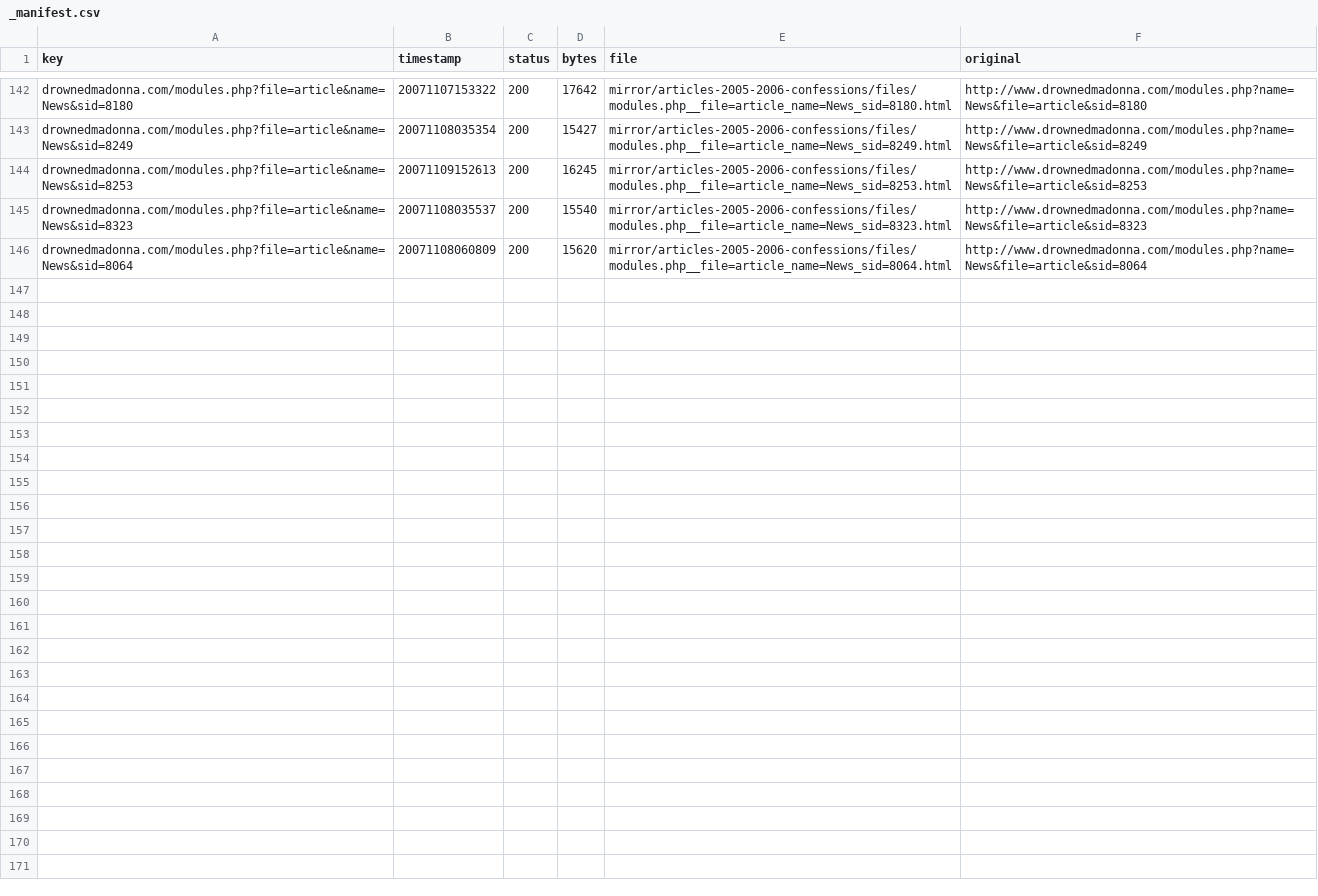
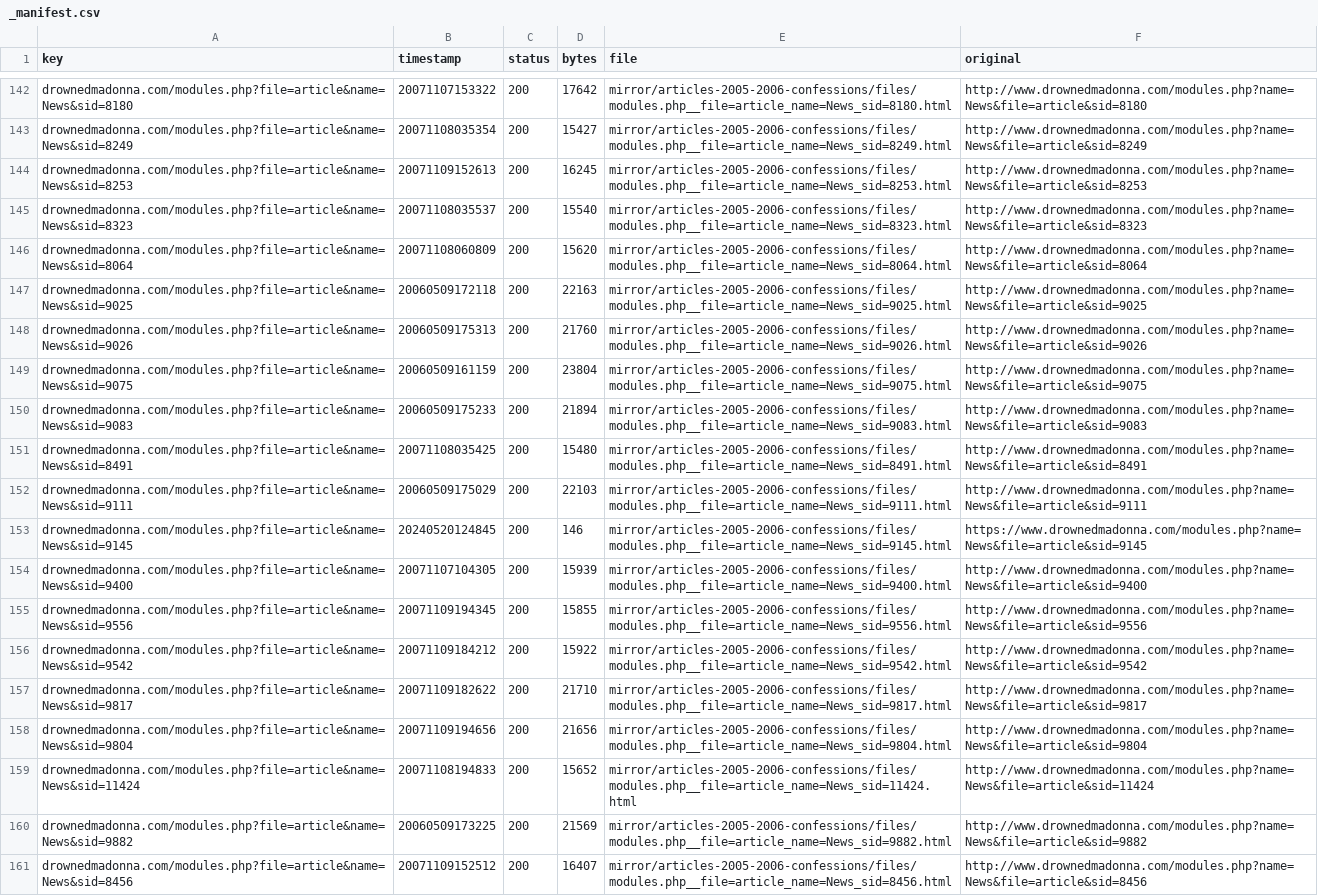
Before and after one commit to giampierofiorelli/drownedmadonna-archive, a CSV file: mirror/articles-2005-2006-confessions/_manifest.csv, drawn as a sheet; only a part is shown, gaps mark what is left out; the diff names each change by its address in the sheet, - before the commit and + after, or states it on an @@ line.

```diff
--- a/mirror/articles-2005-2006-confessions/_manifest.csv
+++ b/mirror/articles-2005-2006-confessions/_manifest.csv
+row 147: drownedmadonna.com/modules.php?file=article&name=News&sid=9025 | 20060509172118 | 200 | 22163 | mirror/articles-2005-2006-confessions/files/modules.php__file=article_name=News_sid=9025.html | http://www.drownedmadonna.com/modules.php?name=News&file=article&sid=9025
+row 148: drownedmadonna.com/modules.php?file=article&name=News&sid=9026 | 20060509175313 | 200 | 21760 | mirror/articles-2005-2006-confessions/files/modules.php__file=article_name=News_sid=9026.html | http://www.drownedmadonna.com/modules.php?name=News&file=article&sid=9026
+row 149: drownedmadonna.com/modules.php?file=article&name=News&sid=9075 | 20060509161159 | 200 | 23804 | mirror/articles-2005-2006-confessions/files/modules.php__file=article_name=News_sid=9075.html | http://www.drownedmadonna.com/modules.php?name=News&file=article&sid=9075
+row 150: drownedmadonna.com/modules.php?file=article&name=News&sid=9083 | 20060509175233 | 200 | 21894 | mirror/articles-2005-2006-confessions/files/modules.php__file=article_name=News_sid=9083.html | http://www.drownedmadonna.com/modules.php?name=News&file=article&sid=9083
+row 151: drownedmadonna.com/modules.php?file=article&name=News&sid=8491 | 20071108035425 | 200 | 15480 | mirror/articles-2005-2006-confessions/files/modules.php__file=article_name=News_sid=8491.html | http://www.drownedmadonna.com/modules.php?name=News&file=article&sid=8491
+row 152: drownedmadonna.com/modules.php?file=article&name=News&sid=9111 | 20060509175029 | 200 | 22103 | mirror/articles-2005-2006-confessions/files/modules.php__file=article_name=News_sid=9111.html | http://www.drownedmadonna.com/modules.php?name=News&file=article&sid=9111
+row 153: drownedmadonna.com/modules.php?file=article&name=News&sid=9145 | 20240520124845 | 200 | 146 | mirror/articles-2005-2006-confessions/files/modules.php__file=article_name=News_sid=9145.html | https://www.drownedmadonna.com/modules.php?name=News&file=article&sid=9145
+row 154: drownedmadonna.com/modules.php?file=article&name=News&sid=9400 | 20071107104305 | 200 | 15939 | mirror/articles-2005-2006-confessions/files/modules.php__file=article_name=News_sid=9400.html | http://www.drownedmadonna.com/modules.php?name=News&file=article&sid=9400
+row 155: drownedmadonna.com/modules.php?file=article&name=News&sid=9556 | 20071109194345 | 200 | 15855 | mirror/articles-2005-2006-confessions/files/modules.php__file=article_name=News_sid=9556.html | http://www.drownedmadonna.com/modules.php?name=News&file=article&sid=9556
+row 156: drownedmadonna.com/modules.php?file=article&name=News&sid=9542 | 20071109184212 | 200 | 15922 | mirror/articles-2005-2006-confessions/files/modules.php__file=article_name=News_sid=9542.html | http://www.drownedmadonna.com/modules.php?name=News&file=article&sid=9542
+row 157: drownedmadonna.com/modules.php?file=article&name=News&sid=9817 | 20071109182622 | 200 | 21710 | mirror/articles-2005-2006-confessions/files/modules.php__file=article_name=News_sid=9817.html | http://www.drownedmadonna.com/modules.php?name=News&file=article&sid=9817
+row 158: drownedmadonna.com/modules.php?file=article&name=News&sid=9804 | 20071109194656 | 200 | 21656 | mirror/articles-2005-2006-confessions/files/modules.php__file=article_name=News_sid=9804.html | http://www.drownedmadonna.com/modules.php?name=News&file=article&sid=9804
+row 159: drownedmadonna.com/modules.php?file=article&name=News&sid=11424 | 20071108194833 | 200 | 15652 | mirror/articles-2005-2006-confessions/files/modules.php__file=article_name=News_sid=11424.html | http://www.drownedmadonna.com/modules.php?name=News&file=article&sid=11424
+row 160: drownedmadonna.com/modules.php?file=article&name=News&sid=9882 | 20060509173225 | 200 | 21569 | mirror/articles-2005-2006-confessions/files/modules.php__file=article_name=News_sid=9882.html | http://www.drownedmadonna.com/modules.php?name=News&file=article&sid=9882
+row 161: drownedmadonna.com/modules.php?file=article&name=News&sid=8456 | 20071109152512 | 200 | 16407 | mirror/articles-2005-2006-confessions/files/modules.php__file=article_name=News_sid=8456.html | http://www.drownedmadonna.com/modules.php?name=News&file=article&sid=8456
```
Also changed, not shown: 16 other files.
